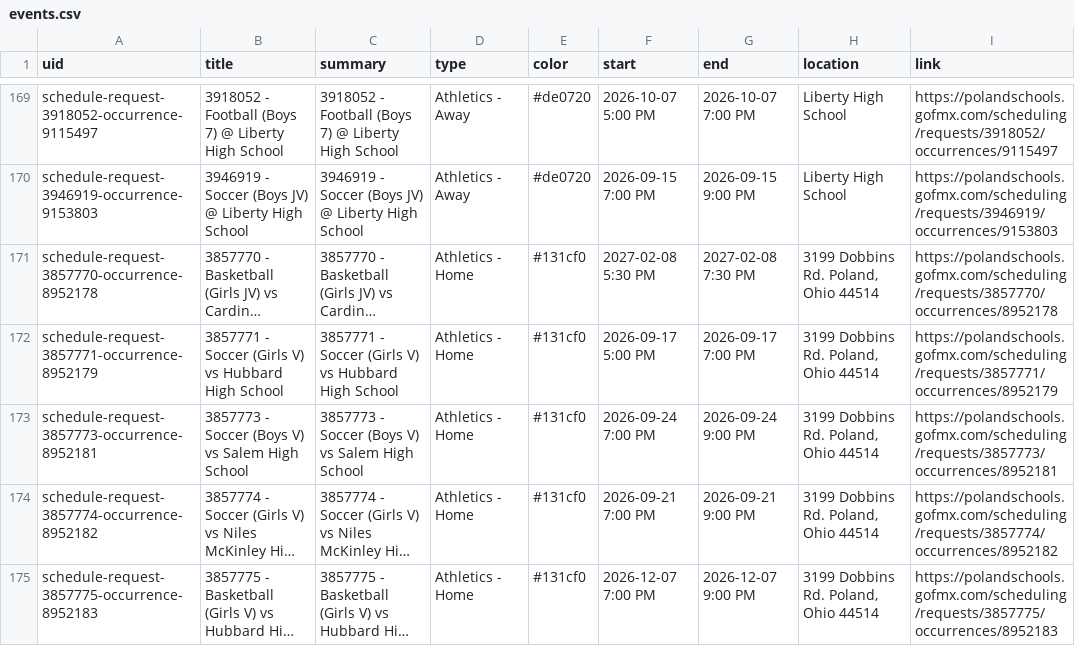
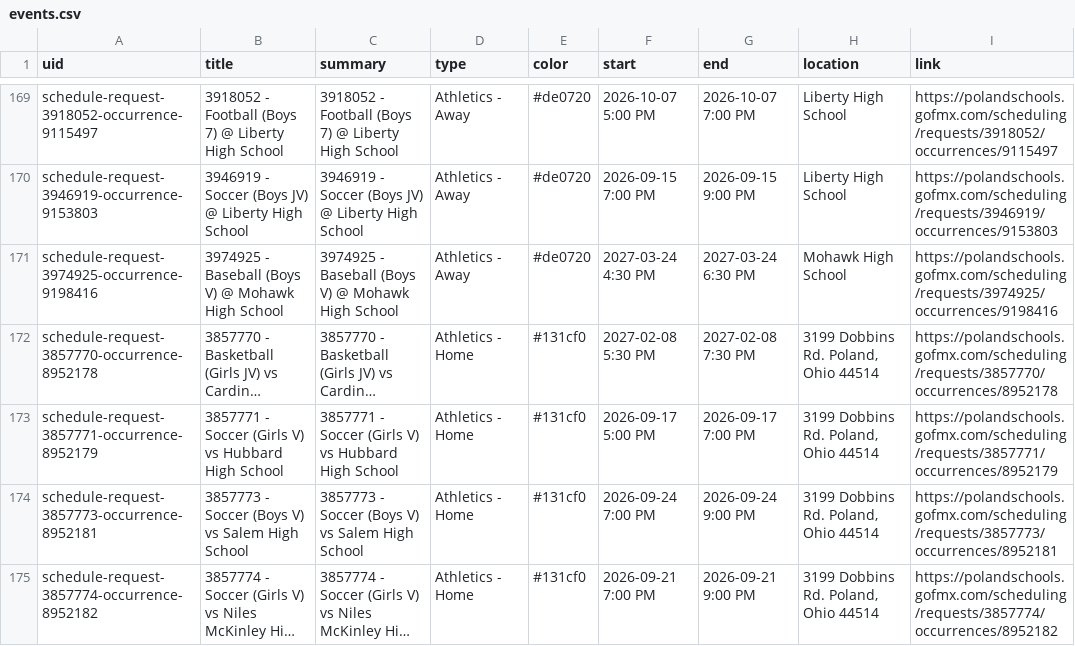
Before and after one commit to nruggieri-poland/calendar, a CSV file: output/events.csv, drawn as a sheet; only a part is shown, gaps mark what is left out; the shorter side is filled out with more unchanged rows; long unchanged cells end in …; the diff names each change by its address in the sheet, - before the commit and + after, or states it on an @@ line.

```diff
--- a/output/events.csv
+++ b/output/events.csv
+row 171: schedule-request-3974925-occurrence-9198416 | 3974925 - Baseball (Boys V) @ Mohawk High School | 3974925 - Baseball (Boys V) @ Mohawk High School | Athletics - Away | #de0720 | 2027-03-24 4:30 PM | 2027-03-24 6:30 PM | Mohawk High School | https://polandschools.gofmx.com/scheduling/requests/3974925/occurrences/9198416
```
Also changed, not shown: 3 other files.
